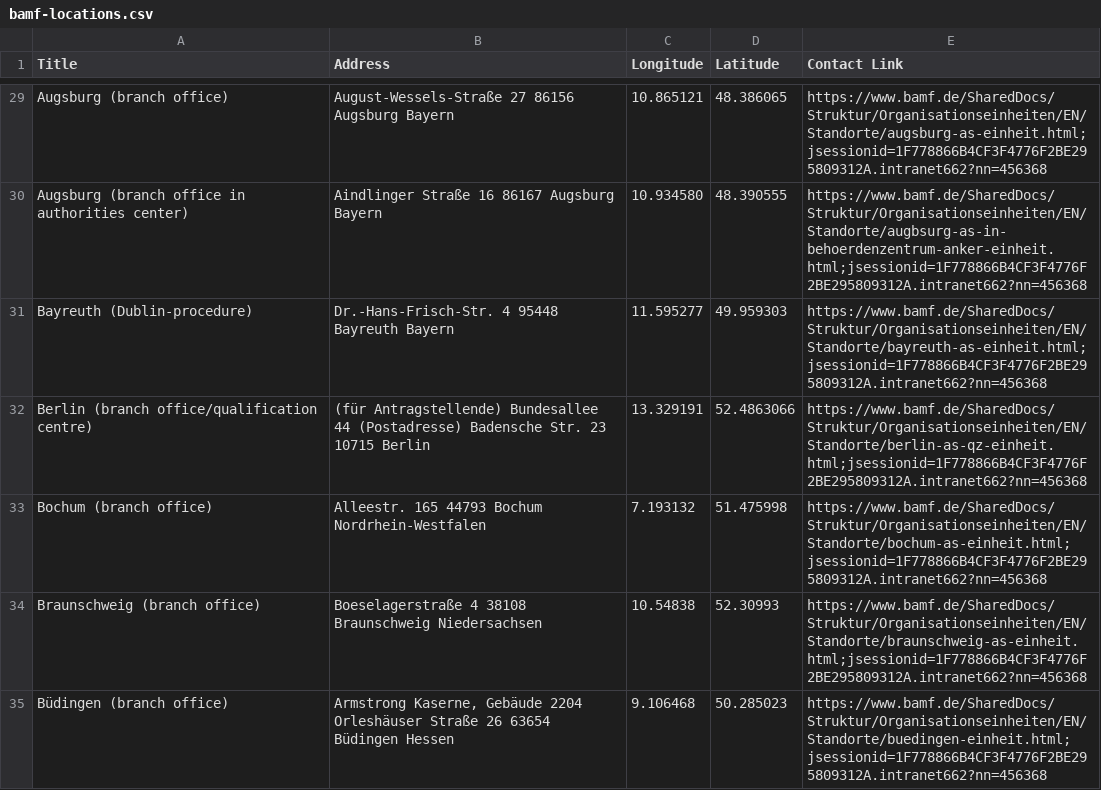
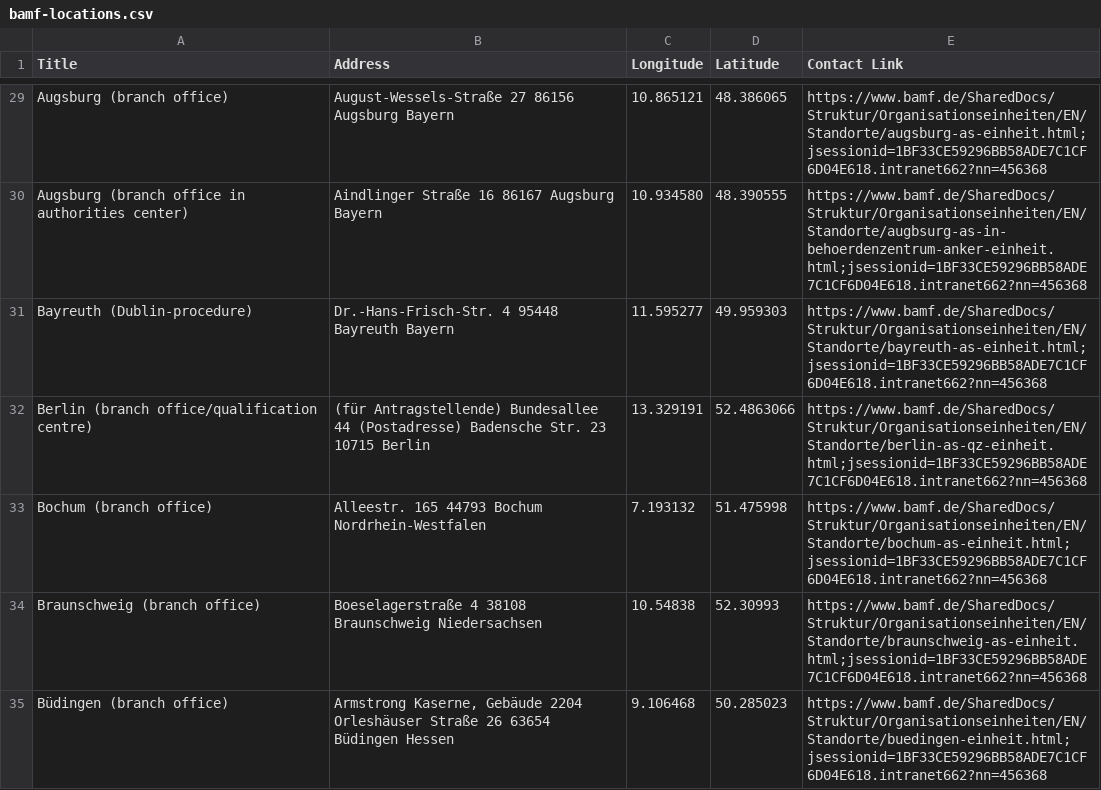
Before and after one commit to rockjam/digital-volunteers, a CSV file: bamf-locations.csv, drawn as a sheet; only a part is shown, gaps mark what is left out; the diff covers the shown part only.

```diff
--- a/bamf-locations.csv
+++ b/bamf-locations.csv
@@ -29,7 +29,7 @@
-"Augsburg (branch office)","August-Wessels-Straße 27 86156 Augsburg Bayern","10.865121","48.386065","https://www.bamf.de/SharedDocs/Struktur/Organisationseinheiten/EN/Standorte/augsburg-as-einheit.html;jsessionid=1F778866B4CF3F4776F2BE295809312A.intranet662?nn=456368"
-"Augsburg (branch office in authorities center)","Aindlinger Straße 16 86167 Augsburg Bayern","10.934580","48.390555","https://www.bamf.de/SharedDocs/Struktur/Organisationseinheiten/EN/Standorte/augbsurg-as-in-behoerdenzentrum-anker-einheit.html;jsessionid=1F778866B4CF3F4776F2BE295809312A.intranet662?nn=456368"
-"Bayreuth (Dublin-procedure)","Dr.-Hans-Frisch-Str. 4 95448 Bayreuth Bayern","11.595277","49.959303","https://www.bamf.de/SharedDocs/Struktur/Organisationseinheiten/EN/Standorte/bayreuth-as-einheit.html;jsessionid=1F778866B4CF3F4776F2BE295809312A.intranet662?nn=456368"
-"Berlin (branch office/qualification centre)","(für Antragstellende) Bundesallee 44 (Postadresse) Badensche Str. 23 10715 Berlin","13.329191 ","52.4863066","https://www.bamf.de/SharedDocs/Struktur/Organisationseinheiten/EN/Standorte/berlin-as-qz-einheit.html;jsessionid=1F778866B4CF3F4776F2BE295809312A.intranet662?nn=456368"
-"Bochum (branch office)","Alleestr. 165 44793 Bochum Nordrhein-Westfalen","7.193132","51.475998","https://www.bamf.de/SharedDocs/Struktur/Organisationseinheiten/EN/Standorte/bochum-as-einheit.html;jsessionid=1F778866B4CF3F4776F2BE295809312A.intranet662?nn=456368"
-"Braunschweig (branch office)","Boeselagerstraße 4 38108 Braunschweig Niedersachsen","10.54838","52.30993","https://www.bamf.de/SharedDocs/Struktur/Organisationseinheiten/EN/Standorte/braunschweig-as-einheit.html;jsessionid=1F778866B4CF3F4776F2BE295809312A.intranet662?nn=456368"
-"Büdingen (branch office)","Armstrong Kaserne, Gebäude 2204 Orleshäuser Straße 26 63654 Büdingen Hessen","9.106468","50.285023","https://www.bamf.de/SharedDocs/Struktur/Organisationseinheiten/EN/Standorte/buedingen-einheit.html;jsessionid=1F778866B4CF3F4776F2BE295809312A.intranet662?nn=456368"
+"Augsburg (branch office)","August-Wessels-Straße 27 86156 Augsburg Bayern","10.865121","48.386065","https://www.bamf.de/SharedDocs/Struktur/Organisationseinheiten/EN/Standorte/augsburg-as-einheit.html;jsessionid=1BF33CE59296BB58ADE7C1CF6D04E618.intranet662?nn=456368"
+"Augsburg (branch office in authorities center)","Aindlinger Straße 16 86167 Augsburg Bayern","10.934580","48.390555","https://www.bamf.de/SharedDocs/Struktur/Organisationseinheiten/EN/Standorte/augbsurg-as-in-behoerdenzentrum-anker-einheit.html;jsessionid=1BF33CE59296BB58ADE7C1CF6D04E618.intranet662?nn=456368"
+"Bayreuth (Dublin-procedure)","Dr.-Hans-Frisch-Str. 4 95448 Bayreuth Bayern","11.595277","49.959303","https://www.bamf.de/SharedDocs/Struktur/Organisationseinheiten/EN/Standorte/bayreuth-as-einheit.html;jsessionid=1BF33CE59296BB58ADE7C1CF6D04E618.intranet662?nn=456368"
+"Berlin (branch office/qualification centre)","(für Antragstellende) Bundesallee 44 (Postadresse) Badensche Str. 23 10715 Berlin","13.329191 ","52.4863066","https://www.bamf.de/SharedDocs/Struktur/Organisationseinheiten/EN/Standorte/berlin-as-qz-einheit.html;jsessionid=1BF33CE59296BB58ADE7C1CF6D04E618.intranet662?nn=456368"
+"Bochum (branch office)","Alleestr. 165 44793 Bochum Nordrhein-Westfalen","7.193132","51.475998","https://www.bamf.de/SharedDocs/Struktur/Organisationseinheiten/EN/Standorte/bochum-as-einheit.html;jsessionid=1BF33CE59296BB58ADE7C1CF6D04E618.intranet662?nn=456368"
+"Braunschweig (branch office)","Boeselagerstraße 4 38108 Braunschweig Niedersachsen","10.54838","52.30993","https://www.bamf.de/SharedDocs/Struktur/Organisationseinheiten/EN/Standorte/braunschweig-as-einheit.html;jsessionid=1BF33CE59296BB58ADE7C1CF6D04E618.intranet662?nn=456368"
+"Büdingen (branch office)","Armstrong Kaserne, Gebäude 2204 Orleshäuser Straße 26 63654 Büdingen Hessen","9.106468","50.285023","https://www.bamf.de/SharedDocs/Struktur/Organisationseinheiten/EN/Standorte/buedingen-einheit.html;jsessionid=1BF33CE59296BB58ADE7C1CF6D04E618.intranet662?nn=456368"
```
Also changed, not shown: 61 edited cells elsewhere in this file.
